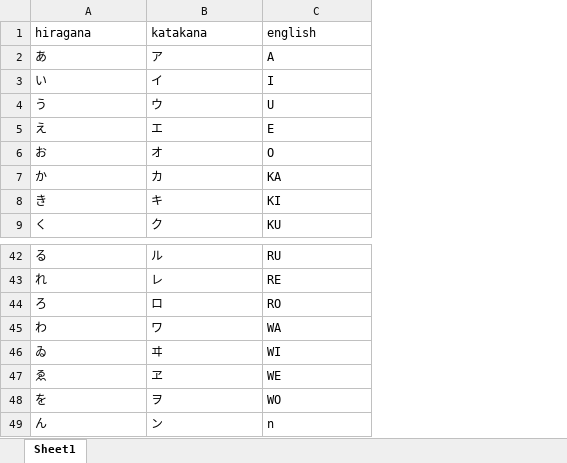
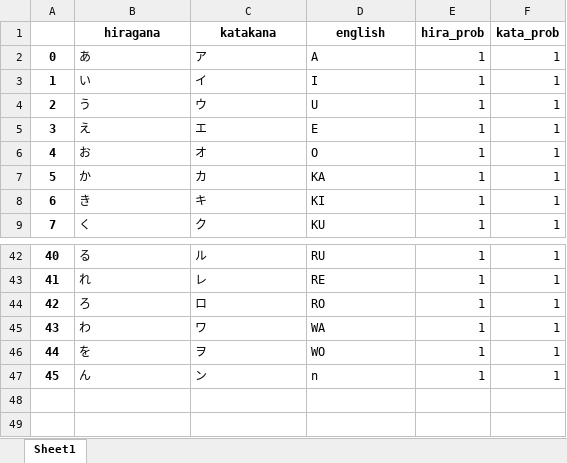
Before and after one commit to MrScabbyCreature/Japanese-hiragana-and-katakana, an Excel workbook: hira-kata.xlsx, sheet Sheet1, drawn as a sheet; only a part is shown, gaps mark what is left out; values as stored, in another font and other column widths than the file's, no borders; removed rows and columns are numbered as before the commit, all else as after; the diff names each change by its address in the sheet, - before the commit and + after, or states it on an @@ line.

Commit message:
remove extra rows and columns from excel file

```diff
--- a/hira-kata.xlsx (sheet Sheet1)
+++ b/hira-kata.xlsx (sheet Sheet1)
+column A, rows 2-9: 0 | 1 | 2 | 3 | 4 | 5 | 6 | 7; rows 42-47: 40 | 41 | 42 | 43 | 44 | 45
+column E (hira_prob), rows 2-9: all 1; rows 42-47: all 1
+column F (kata_prob), rows 2-9: all 1; rows 42-47: all 1
@@ B1:D1 bold: off → on, alignment: left → center @@
-row 46: ゐ | ヰ | WI
-row 47: ゑ | ヱ | WE
```
